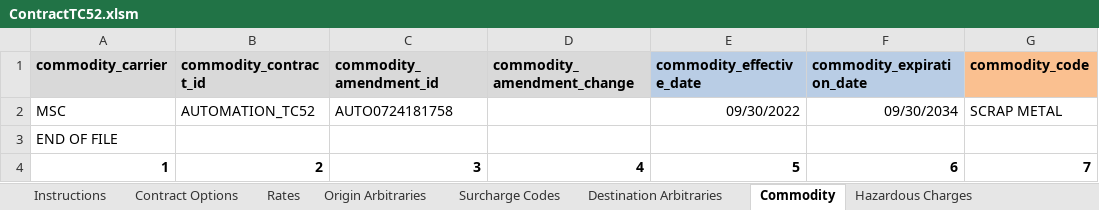
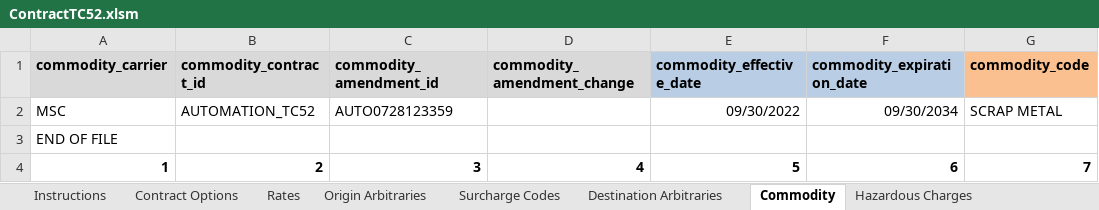
Before and after one commit to rmsautomation/TestAutomation_RMS_Prod, an Excel workbook: Stores/Files/ContractTC52.xlsm, sheet Commodity, drawn as a sheet; only a part is shown; values as stored, in another font and other column widths than the file's, no borders; the diff names each change by its address in the sheet, - before the commit and + after, or states it on an @@ line.

```diff
--- a/Stores/Files/ContractTC52.xlsm (sheet Commodity)
+++ b/Stores/Files/ContractTC52.xlsm (sheet Commodity)
-C2 (commodity_amendment_id): AUTO0724181758
+C2 (commodity_amendment_id): AUTO0728123359
```
Also changed, not shown: sheet Rates, 1 other file.
